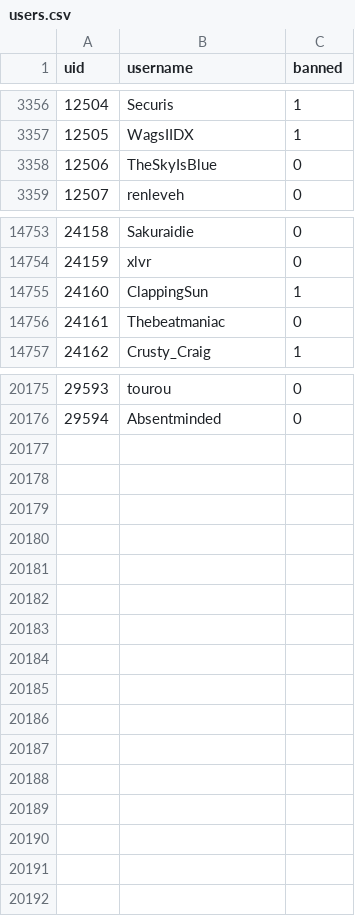
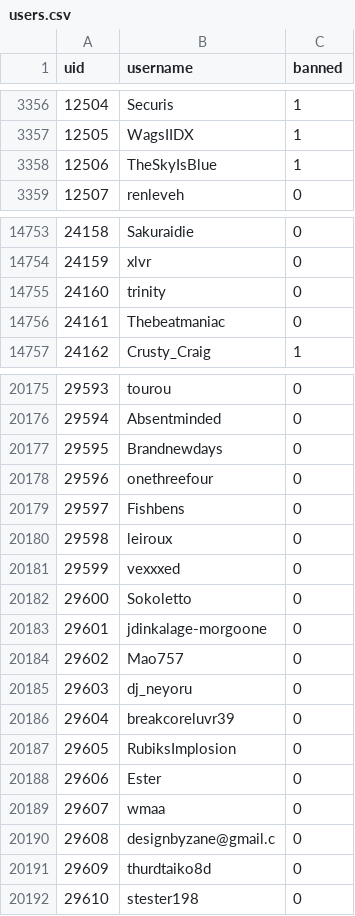
Before and after one commit to h-lunah/file-storage, a CSV file: users.csv, drawn as a sheet; only a part is shown, gaps mark what is left out; the diff covers the shown part only.

Commit message:
Update Sows index with GitHub Actions

```diff
--- a/users.csv
+++ b/users.csv
@@ -3357,3 +3357,3 @@ uid,username,banned
 12505,WagsIIDX,1
-12506,TheSkyIsBlue,0
+12506,TheSkyIsBlue,1
 12507,renleveh,0
@@ -14754,3 +14754,3 @@ uid,username,banned
 24159,xlvr,0
-24160,ClappingSun,1
+24160,trinity,0
 24161,Thebeatmaniac,0
@@ -20176 +20176,17 @@ uid,username,banned
 29594,Absentminded,0
+29595,Brandnewdays,0
+29596,onethreefour,0
+29597,Fishbens,0
+29598,leiroux,0
+29599,vexxxed,0
+29600,Sokoletto,0
+29601,jdinkalage-morgoone,0
+29602,Mao757,0
+29603,dj_neyoru,0
+29604,breakcoreluvr39,0
+29605,RubiksImplosion,0
+29606,Ester,0
+29607,wmaa,0
+29608,designbyzane@gmail.c,0
+29609,thurdtaiko8d,0
+29610,stester198,0
```
Also changed, not shown: 12 edited cells elsewhere in this file.
